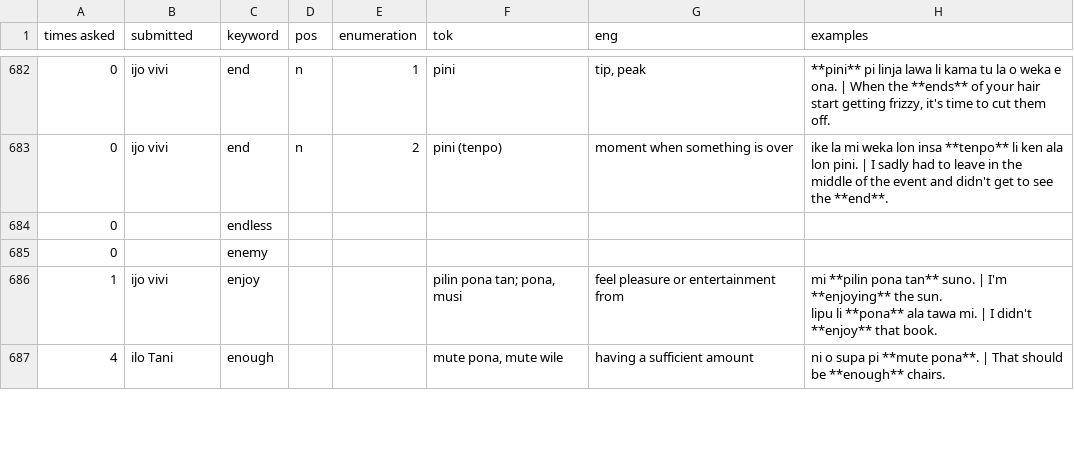
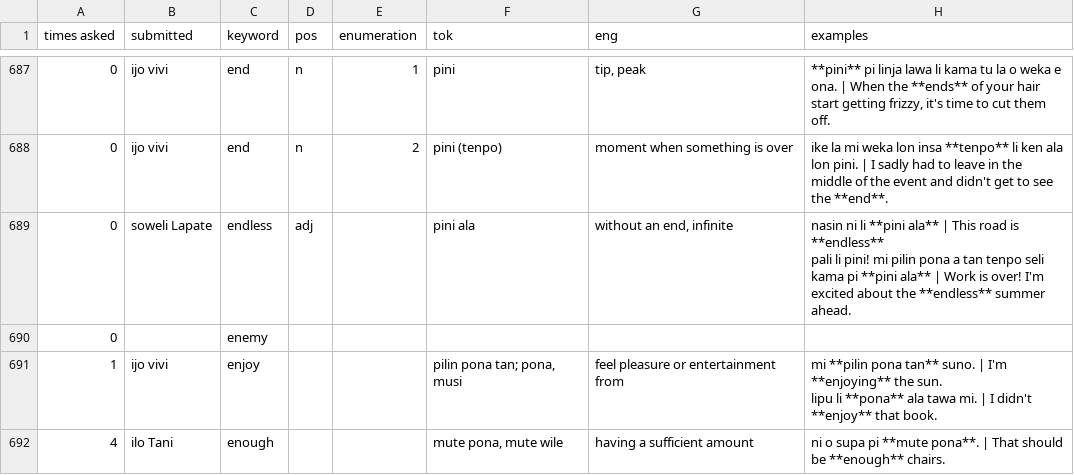
Before and after one commit to pona-la/kemeka.pona.la, a CSV file: data/definitions.csv, drawn as a sheet; only a part is shown, gaps mark what is left out; removed rows and columns are numbered as before the commit, all else as after; ↵ is a line break in a cell; the diff covers the shown part only; the diff names each change by its address in the sheet, - before the commit and + after, or states it on an @@ line.

Commit message:
Update data for 2026-08-30

```diff
--- a/data/definitions.csv
+++ b/data/definitions.csv
-row 684: 0 |  | endless
+row 689: 0 | soweli Lapate | endless | adj |  | pini ala | without an end, infinite | nasin ni li **pini ala** | This road is **endless** ↵ pali li pini! mi pilin pona a tan tenpo seli kama pi **pini ala** | Work is over! I'm excited about the **endless** summer ahead.
```
Also changed, not shown: 16 added rows, 9 removed rows and 30 edited cells elsewhere in this file.
